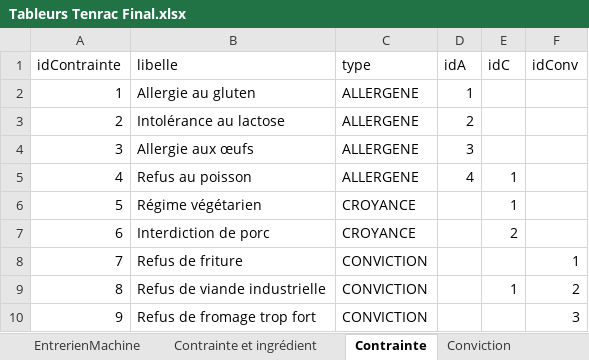
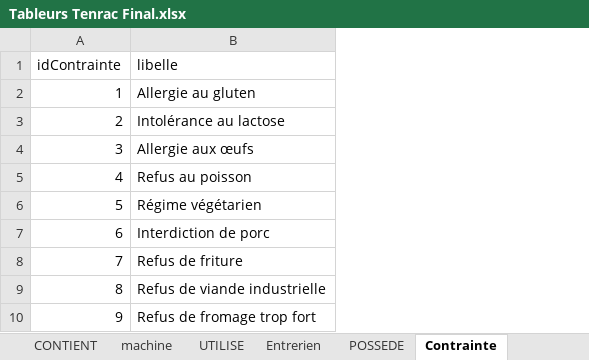
Before and after one commit to Matteo-Y07/S104, an Excel workbook: Tableurs Tenrac Final.xlsx, sheet Contrainte, drawn as a sheet; values as stored, in another font and other column widths than the file's, no borders; the diff names each change by its address in the sheet, - before the commit and + after, or states it on an @@ line.

```diff
--- a/Tableurs Tenrac Final.xlsx (sheet Contrainte)
+++ b/Tableurs Tenrac Final.xlsx (sheet Contrainte)
-sheet tab: EntrerienMachine
+sheet tab: Entrerien
-sheet tab: Contrainte et ingrédient
+sheet tab: POSSEDE
-column C (type), rows 2-10: ALLERGENE | ALLERGENE | ALLERGENE | ALLERGENE | CROYANCE | CROYANCE | CONVICTION | CONVICTION | CONVICTION
-column D (idA), rows 2-5: 1 | 2 | 3 | 4
-column E (idC), rows 5-9: 1 | 1 | 2 |  | 1
-column F (idConv), rows 8-10: 1 | 2 | 3
```
Also changed, not shown: sheet Ingrédient, sheet Carte_membre, sheet Réunion, sheet Légume, sheet Tenrac, sheet Repas, 6 more sheets, other sheet tabs.
